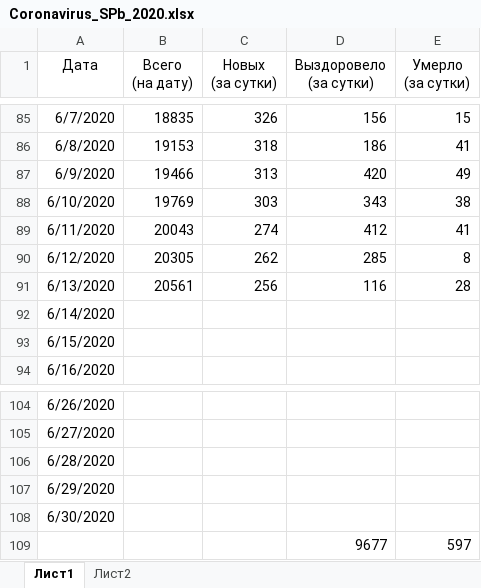
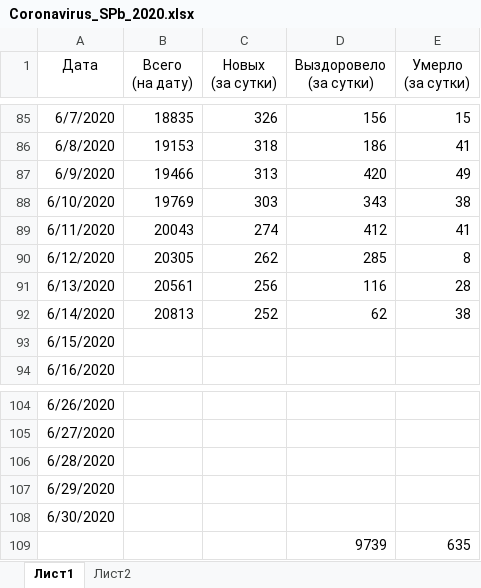
Before and after one commit to shmikes/CoronaVirus, an Excel workbook: Coronavirus_SPb_2020.xlsx, sheet Лист1, drawn as a sheet; only a part is shown, gaps mark what is left out; values as stored, in another font and other column widths than the file's, no borders; charts and pictures and conditional formats and table styles not drawn; removed rows and columns are numbered as before the commit, all else as after; the diff names each change by its address in the sheet, - before the commit and + after, or states it on an @@ line.

Commit message:
Обновление данных на утро 15.06.2020

```diff
--- a/Coronavirus_SPb_2020.xlsx (sheet Лист1)
+++ b/Coronavirus_SPb_2020.xlsx (sheet Лист1)
-B92 (Всего (на дату)): (empty)
+B92 (Всего (на дату)): 20813
-C92 (Новых (за сутки)): (empty)
+C92 (Новых (за сутки)): 252
-D92 (Выздоровело (за сутки)): (empty)
+D92 (Выздоровело (за сутки)): 62
-E92 (Умерло (за сутки)): (empty)
+E92 (Умерло (за сутки)): 38
-row 109:  |  |  | 9677 | 597
+row 109:  |  |  | 9739 | 635
```
Also changed, not shown: charts or pictures.
